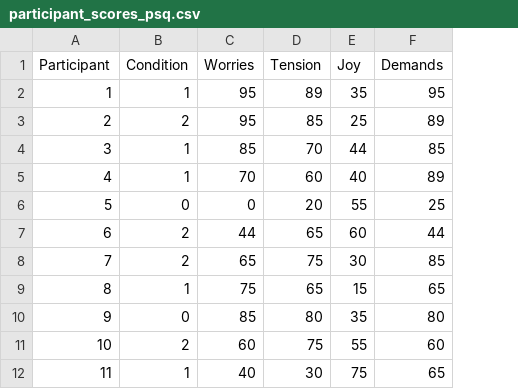
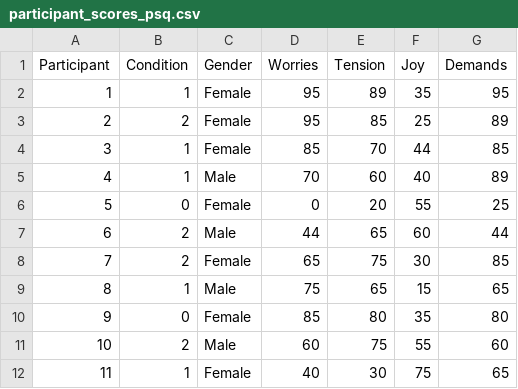
Before and after one commit to aliciabayerl/Bachelorarbeit-VR, a CSV file: POMS/participant_scores_psq.csv, drawn as a sheet; only a part is shown; the diff names each change by its address in the sheet, - before the commit and + after, or states it on an @@ line.

Commit message:
psq20 gender plotting

```diff
--- a/POMS/participant_scores_psq.csv
+++ b/POMS/participant_scores_psq.csv
+column C (Gender), rows 2-12: Female | Female | Female | Male | Female | Male | Female | Male | Female | Male | Female
```
Also changed, not shown: 5 other files.
